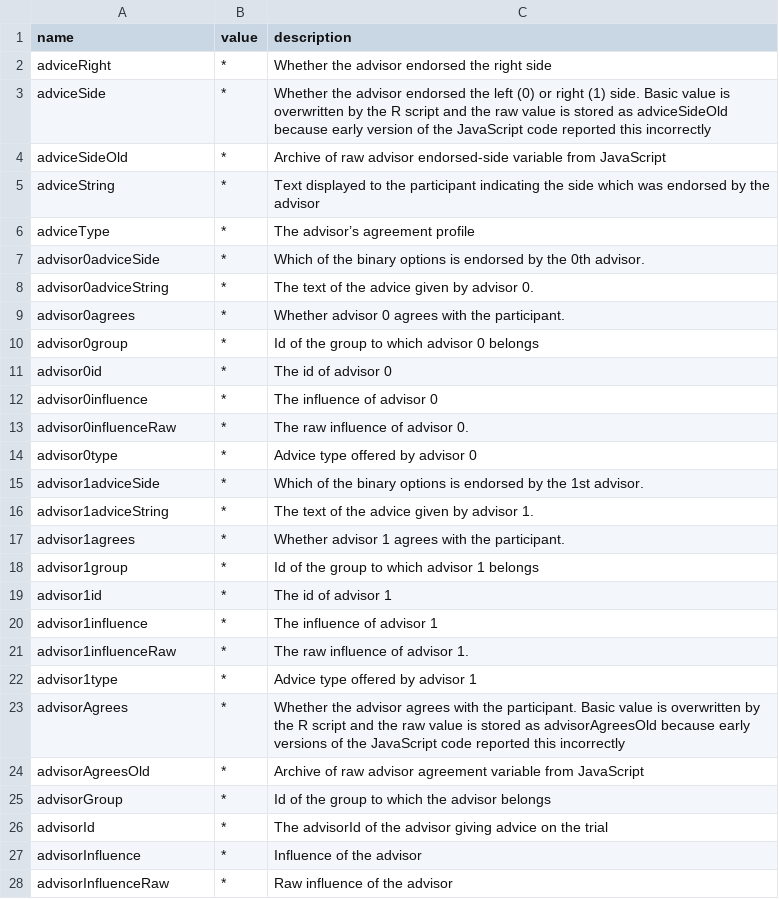
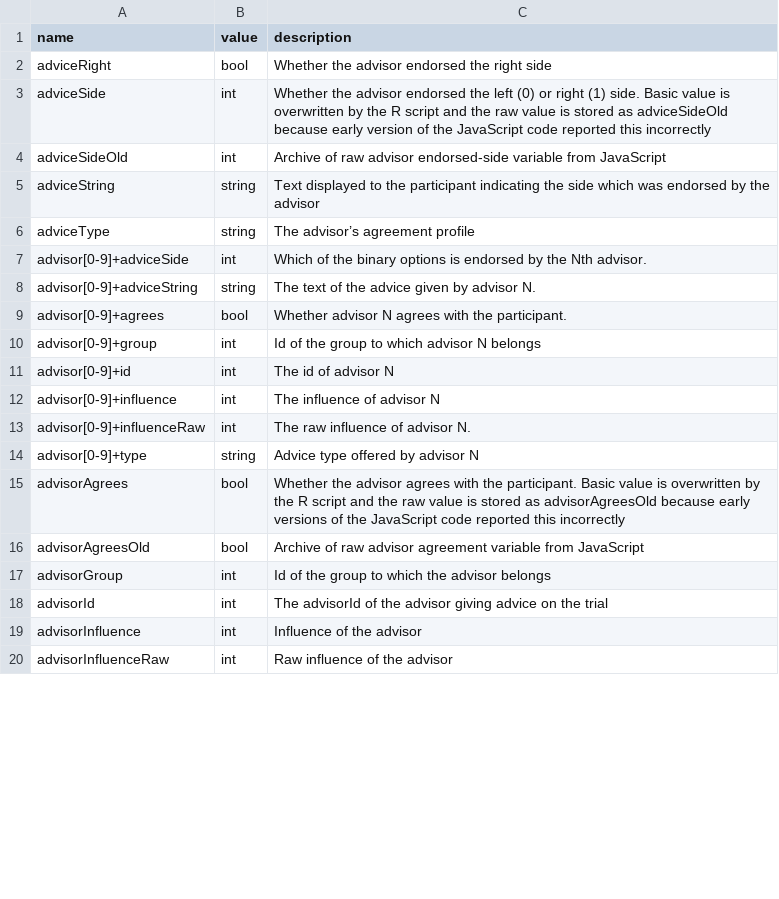
Before and after one commit to oxacclab/esmData, a CSV file: inst/extdata/dictionary_dots-trials.csv, drawn as a sheet; only a part is shown; the diff covers the shown part only.

```diff
--- a/inst/extdata/dictionary_dots-trials.csv
+++ b/inst/extdata/dictionary_dots-trials.csv
@@ -1,28 +1,20 @@
 "name","value","description"
-"adviceRight","*","Whether the advisor endorsed the right side"
-"adviceSide","*","Whether the advisor endorsed the left (0) or right (1) side. Basic value is overwritten by the R script and the raw value is stored as adviceSideOld because early version of the JavaScript code reported this incorrectly"
-"adviceSideOld","*","Archive of raw advisor endorsed-side variable from JavaScript"
-"adviceString","*","Text displayed to the participant indicating the side which was endorsed by the advisor"
-"adviceType","*","The advisor’s agreement profile"
-"advisor0adviceSide","*","Which of the binary options is endorsed by the 0th advisor."
-"advisor0adviceString","*","The text of the advice given by advisor 0."
-"advisor0agrees","*","Whether advisor 0 agrees with the participant."
-"advisor0group","*","Id of the group to which advisor 0 belongs"
-"advisor0id","*","The id of advisor 0"
-"advisor0influence","*","The influence of advisor 0"
-"advisor0influenceRaw","*","The raw influence of advisor 0."
-"advisor0type","*","Advice type offered by advisor 0"
-"advisor1adviceSide","*","Which of the binary options is endorsed by the 1st advisor."
-"advisor1adviceString","*","The text of the advice given by advisor 1."
-"advisor1agrees","*","Whether advisor 1 agrees with the participant."
-"advisor1group","*","Id of the group to which advisor 1 belongs"
-"advisor1id","*","The id of advisor 1"
-"advisor1influence","*","The influence of advisor 1"
-"advisor1influenceRaw","*","The raw influence of advisor 1."
-"advisor1type","*","Advice type offered by advisor 1"
-"advisorAgrees","*","Whether the advisor agrees with the participant. Basic value is overwritten by the R script and the raw value is stored as advisorAgreesOld because early versions of the JavaScript code reported this incorrectly"
-"advisorAgreesOld","*","Archive of raw advisor agreement variable from JavaScript"
-"advisorGroup","*","Id of the group to which the advisor belongs"
-"advisorId","*","The advisorId of the advisor giving advice on the trial"
-"advisorInfluence","*","Influence of the advisor"
-"advisorInfluenceRaw","*","Raw influence of the advisor"
+"adviceRight","bool","Whether the advisor endorsed the right side"
+"adviceSide","int","Whether the advisor endorsed the left (0) or right (1) side. Basic value is overwritten by the R script and the raw value is stored as adviceSideOld because early version of the JavaScript code reported this incorrectly"
+"adviceSideOld","int","Archive of raw advisor endorsed-side variable from JavaScript"
+"adviceString","string","Text displayed to the participant indicating the side which was endorsed by the advisor"
+"adviceType","string","The advisor’s agreement profile"
+"advisor[0-9]+adviceSide","int","Which of the binary options is endorsed by the Nth advisor."
+"advisor[0-9]+adviceString","string","The text of the advice given by advisor N."
+"advisor[0-9]+agrees","bool","Whether advisor N agrees with the participant."
+"advisor[0-9]+group","int","Id of the group to which advisor N belongs"
+"advisor[0-9]+id","int","The id of advisor N"
+"advisor[0-9]+influence","int","The influence of advisor N"
+"advisor[0-9]+influenceRaw","int","The raw influence of advisor N."
+"advisor[0-9]+type","string","Advice type offered by advisor N"
+"advisorAgrees","bool","Whether the advisor agrees with the participant. Basic value is overwritten by the R script and the raw value is stored as advisorAgreesOld because early versions of the JavaScript code reported this incorrectly"
+"advisorAgreesOld","bool","Archive of raw advisor agreement variable from JavaScript"
+"advisorGroup","int","Id of the group to which the advisor belongs"
+"advisorId","int","The advisorId of the advisor giving advice on the trial"
+"advisorInfluence","int","Influence of the advisor"
+"advisorInfluenceRaw","int","Raw influence of the advisor"
```
Also changed, not shown: 47 edited cells elsewhere in this file, inst/extdata/dictionary_dots-advisors.csv, inst/extdata/dictionary_dots-debrief.csv, 18 other files.
